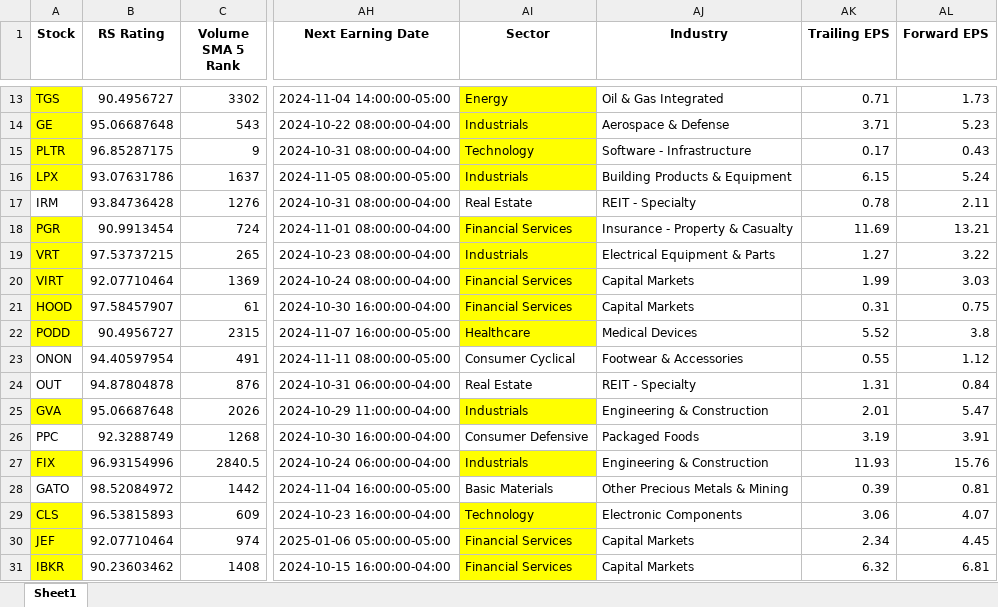
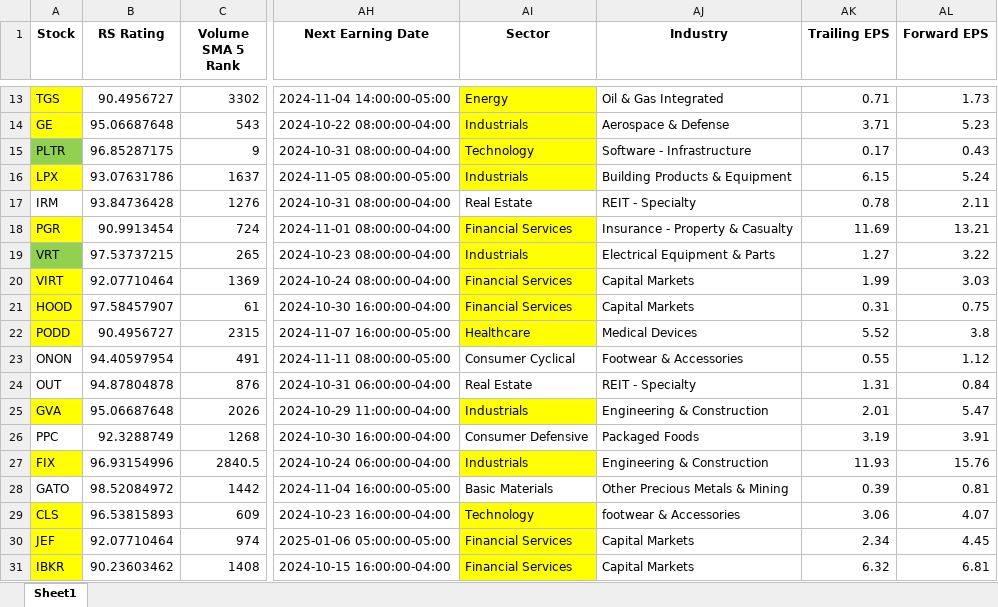
Before and after one commit to ckkyue/StockAnalysis, an Excel workbook: Result/12-10-24/NASDAQstock_12-10-24period252RS90.xlsx, sheet Sheet1, drawn as a sheet; only a part is shown, gaps mark what is left out; values as stored, in another font and other column widths than the file's, no borders; the diff names each change by its address in the sheet, - before the commit and + after, or states it on an @@ line.

```diff
--- a/Result/12-10-24/NASDAQstock_12-10-24period252RS90.xlsx (sheet Sheet1)
+++ b/Result/12-10-24/NASDAQstock_12-10-24period252RS90.xlsx (sheet Sheet1)
-A15 fill: #FFFF00
+A15 fill: #92D050
-A19 fill: #FFFF00
+A19 fill: #92D050
-AJ29 (Industry): Electronic Components
+AJ29 (Industry): footwear & Accessories
```
Also changed, not shown: 4 other files.
